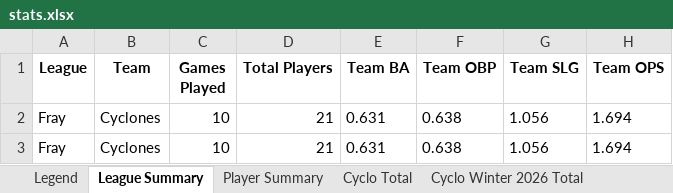
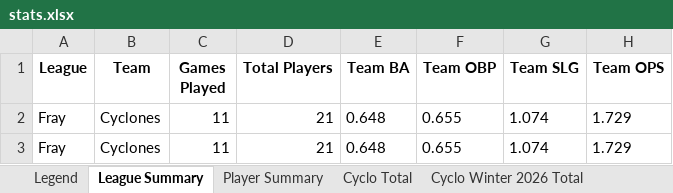
Before and after one commit to crsiebler/softball-statistics, an Excel workbook: data/output/stats.xlsx, sheet League Summary, drawn as a sheet; values as stored, in another font and other column widths than the file's, no borders; the diff names each change by its address in the sheet, - before the commit and + after, or states it on an @@ line.

Commit message:
chore: Cyclones game updates 2026-04-30 (#5)

```diff
--- a/data/output/stats.xlsx (sheet League Summary)
+++ b/data/output/stats.xlsx (sheet League Summary)
-C2:C3 (Games Played): 10
+C2:C3 (Games Played): 11
-E2:E3 (Team BA): 0.631
+E2:E3 (Team BA): 0.648
-F2:F3 (Team OBP): 0.638
+F2:F3 (Team OBP): 0.655
-G2:G3 (Team SLG): 1.056
+G2:G3 (Team SLG): 1.074
-H2:H3 (Team OPS): 1.694
+H2:H3 (Team OPS): 1.729
```
Also changed, not shown: sheet Cyclo Spring 2026 Total, sheet Cyclo Total, sheet Player Summary, other sheet tabs, 2 other files.
